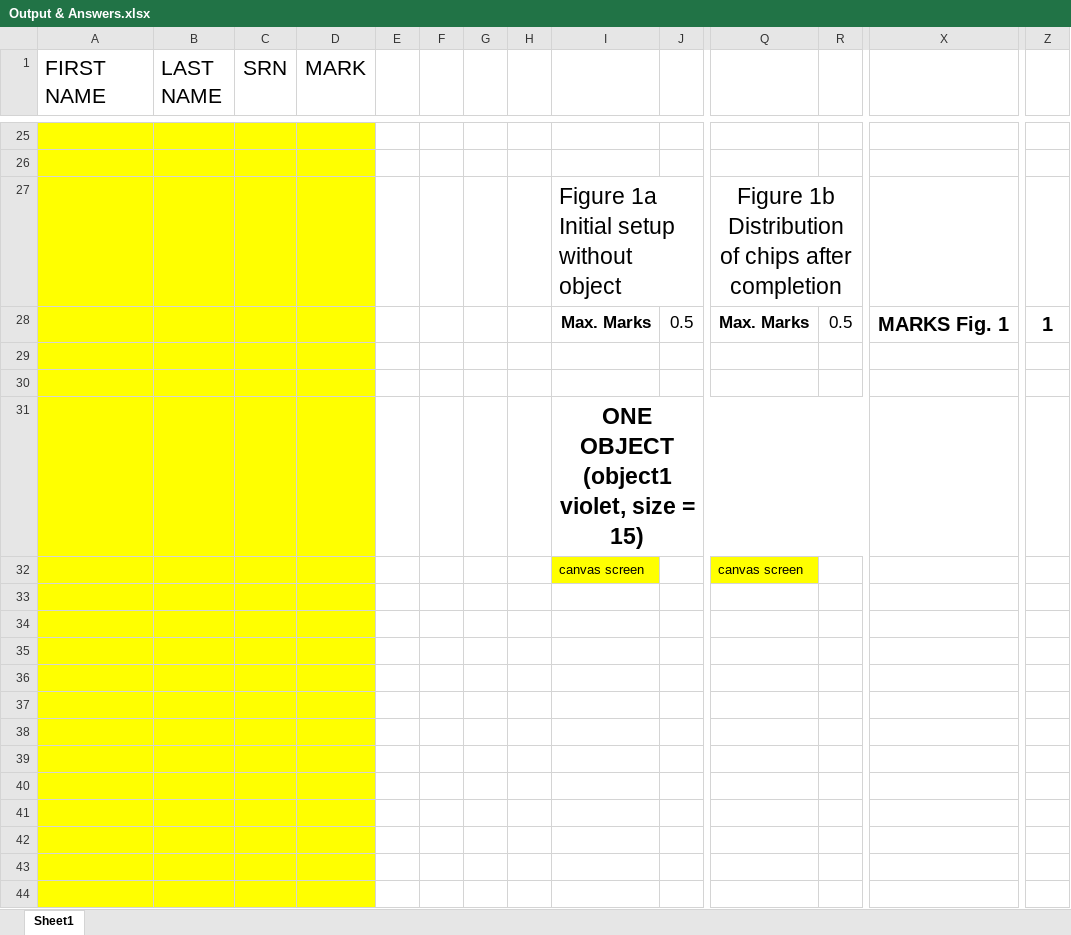
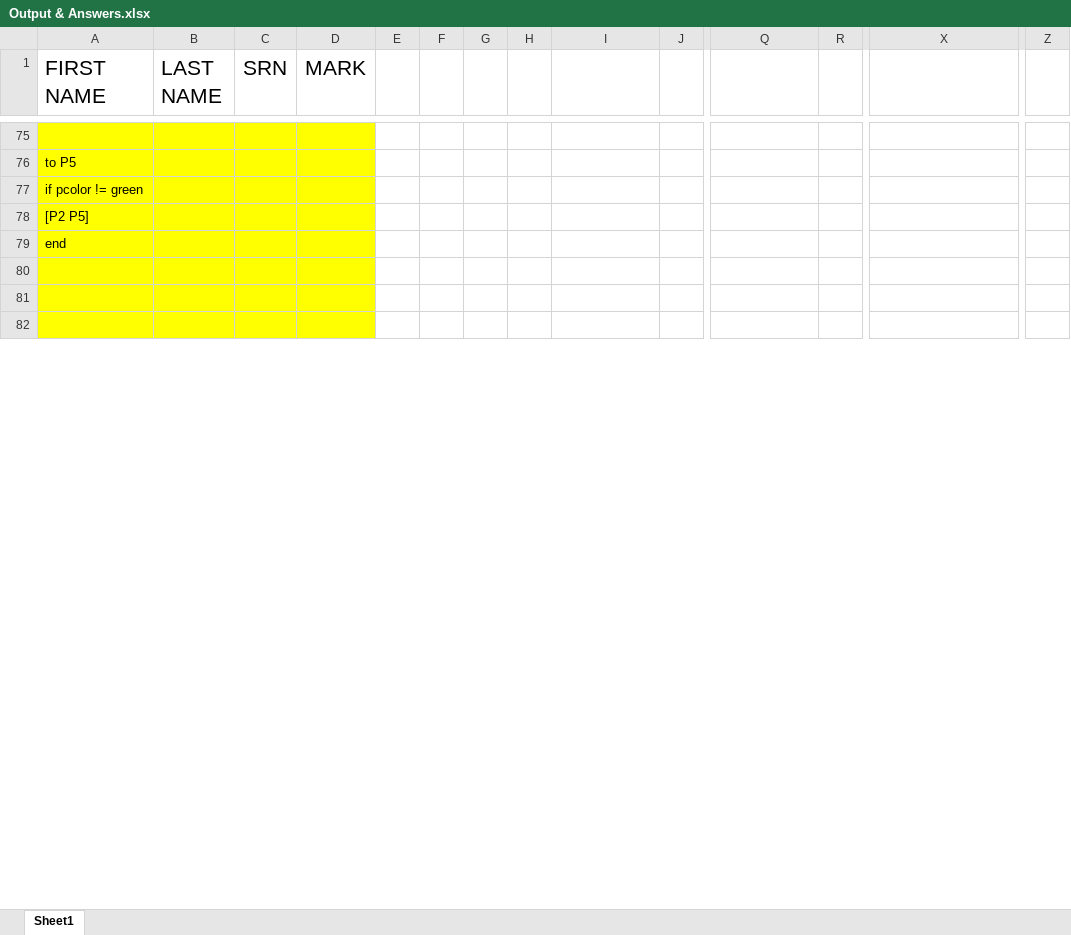
Before and after one commit to DucAnhLo/AI-NetLogo, an Excel workbook: Output & Answers.xlsx, sheet Sheet1, drawn as a sheet; only a part is shown, gaps mark what is left out; the shorter side is filled out with more unchanged rows; values as stored, in another font and other column widths than the file's, no borders; charts and pictures not drawn; removed rows and columns are numbered as before the commit, all else as after; rows hold the shown columns only; the diff covers the shown part only; the diff names each change by its address in the sheet, - before the commit and + after, or states it on an @@ line.

```diff
--- a/Output & Answers.xlsx (sheet Sheet1)
+++ b/Output & Answers.xlsx (sheet Sheet1)
-A76 (FIRST NAME): (empty)
+A76 (FIRST NAME): to P5
-row 27:  |  |  |  |  |  |  |  | Figure 1a Initial setup without object |  | Figure 1b Distribution of chips after completion
-row 28:  |  |  |  |  |  |  |  | Max. Marks | 0.5 | Max. Marks | 0.5 | MARKS Fig. 1 | 1
-A77 (FIRST NAME): (empty)
+A77 (FIRST NAME): if pcolor != green
-A78 (FIRST NAME): (empty)
+A78 (FIRST NAME): [P2 P5]
-row 31:  |  |  |  |  |  |  |  | ONE OBJECT (object1 violet, size = 15)
-row 32:  |  |  |  |  |  |  |  | canvas screen |  | canvas screen
-A79 (FIRST NAME): (empty)
+A79 (FIRST NAME): end
-row 34: (empty)
-row 35: (empty)
-row 36: (empty)
-row 37: (empty)
-row 38: (empty)
-row 39: (empty)
-row 40: (empty)
-row 41: (empty)
-row 42: (empty)
-row 43: (empty)
-row 44: (empty)
```
Also changed, not shown: 49 added rows, 34 removed rows, 1 moved row and 7 edited cells elsewhere in this sheet, charts or pictures.
